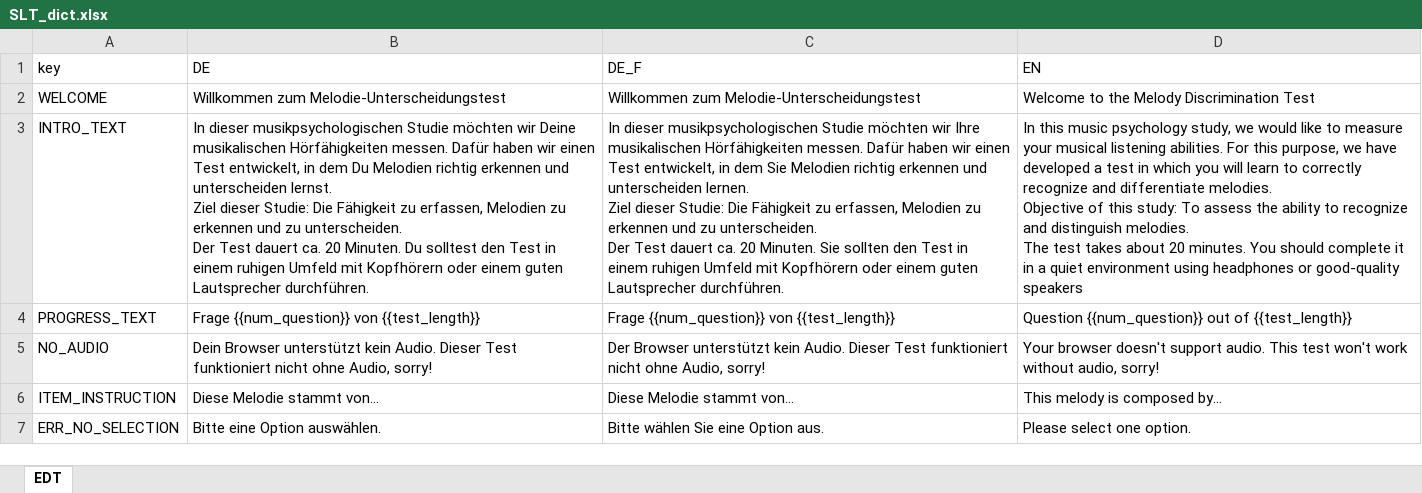
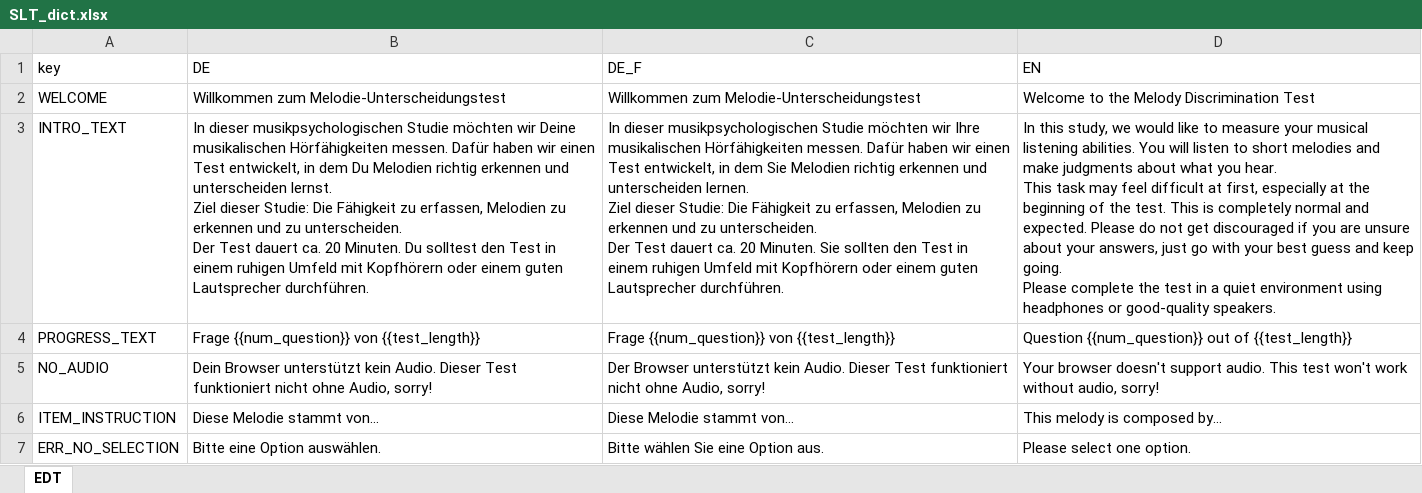
Before and after one commit to antonskrywer/SLT, an Excel workbook: data_raw/SLT_dict.xlsx, sheet EDT, drawn as a sheet; only a part is shown; values as stored, in another font and other column widths than the file's, no borders; charts and pictures not drawn; ↵ is a line break in a cell; the diff names each change by its address in the sheet, - before the commit and + after, or states it on an @@ line.

Commit message:
changed intro text

```diff
--- a/data_raw/SLT_dict.xlsx (sheet EDT)
+++ b/data_raw/SLT_dict.xlsx (sheet EDT)
-D3 (EN): In this music psychology study, we would like to measure your musical listening abilities. For this purpose, we have developed a test in which you will learn to correctly recognize and differentiate melodies. ↵ Objective of this study: To assess the ability to recognize and distinguish melodies. ↵ The test takes about 20 minutes. You should complete it in a quiet environment using headphones or good-quality speakers
+D3 (EN): In this study, we would like to measure your musical listening abilities. You will listen to short melodies and make judgments about what you hear. ↵ This task may feel difficult at first, especially at the beginning of the test. This is completely normal and expected. Please do not get discouraged if you are unsure about your answers, just go with your best guess and keep going. ↵ Please complete the test in a quiet environment using headphones or good-quality speakers.
```
Also changed, not shown: charts or pictures.
